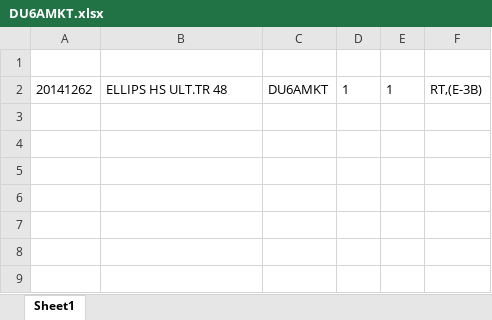
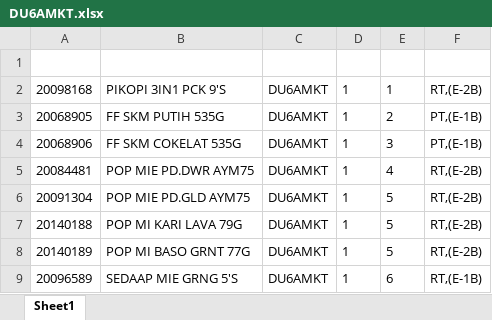
Before and after one commit to Rustandi07/listing, an Excel workbook: E/DU6AMKT.xlsx, sheet Sheet1, drawn as a sheet; values as stored, in another font and other column widths than the file's, no borders; the diff names each change by its address in the sheet, - before the commit and + after, or states it on an @@ line.

Commit message:
upload DU6AMKT.xlsx

```diff
--- a/E/DU6AMKT.xlsx (sheet Sheet1)
+++ b/E/DU6AMKT.xlsx (sheet Sheet1)
-A2: 20141262
+A2: 20098168
-B2: ELLIPS HS ULT.TR 48
+B2: PIKOPI 3IN1 PCK 9'S
-F2: RT,(E-3B)
+F2: RT,(E-2B)
+row 3: 20068905 | FF SKM PUTIH 535G | DU6AMKT | 1 | 2 | PT,(E-1B)
+row 4: 20068906 | FF SKM COKELAT 535G | DU6AMKT | 1 | 3 | PT,(E-1B)
+row 5: 20084481 | POP MIE PD.DWR AYM75 | DU6AMKT | 1 | 4 | RT,(E-2B)
+row 6: 20091304 | POP MIE PD.GLD AYM75 | DU6AMKT | 1 | 5 | RT,(E-2B)
+row 7: 20140188 | POP MI KARI LAVA 79G | DU6AMKT | 1 | 5 | RT,(E-2B)
+row 8: 20140189 | POP MI BASO GRNT 77G | DU6AMKT | 1 | 5 | RT,(E-2B)
+row 9: 20096589 | SEDAAP MIE GRNG 5'S | DU6AMKT | 1 | 6 | RT,(E-1B)
```
